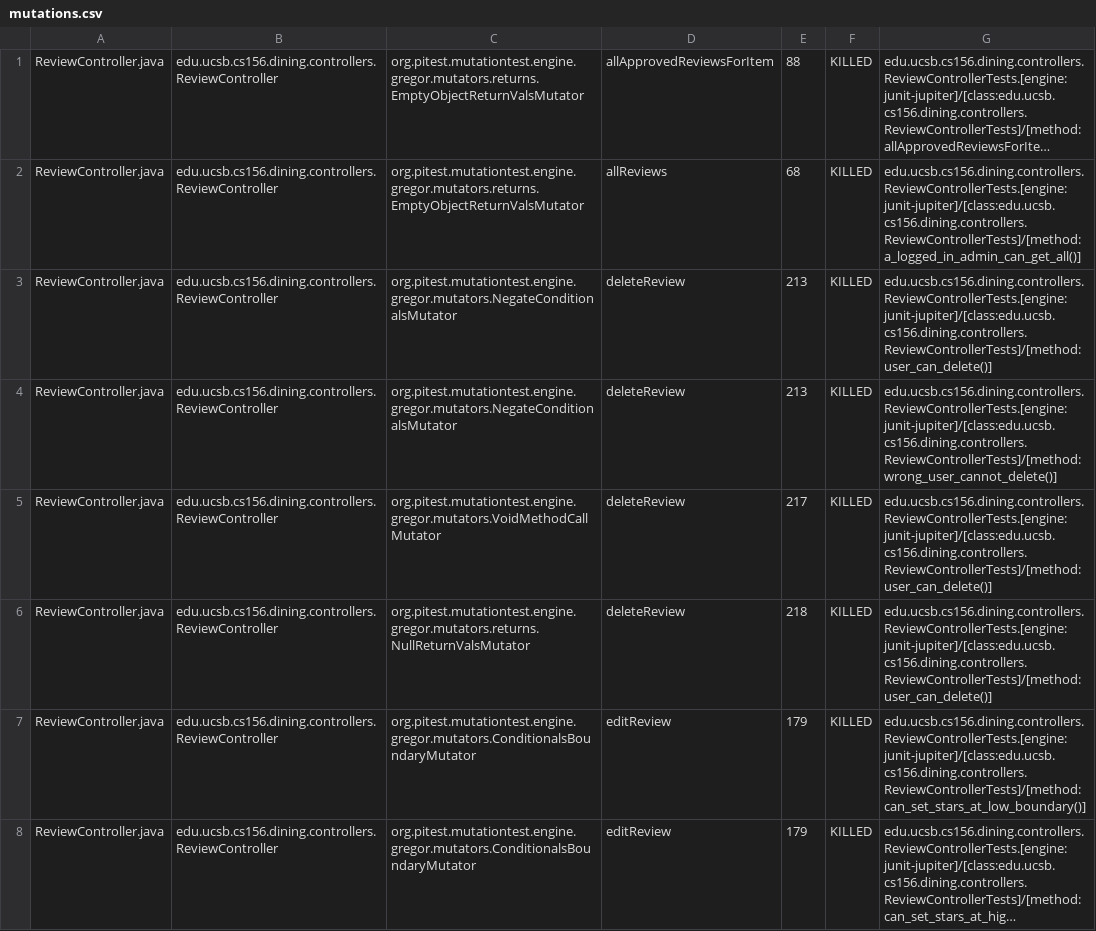
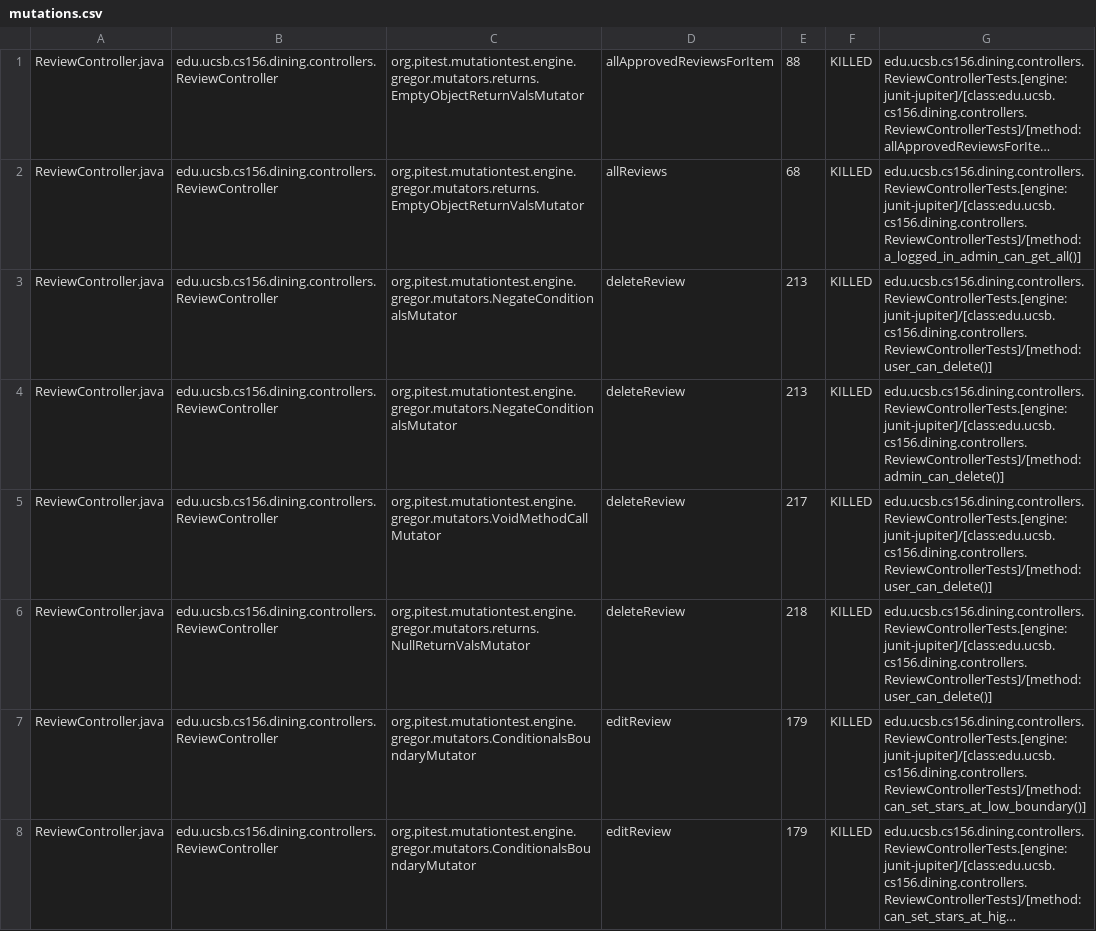
Before and after one commit to ucsb-cs156/proj-dining, a CSV file: pitest/mutations.csv, drawn as a sheet; only a part is shown; long unchanged cells end in …; the diff covers the shown part only.

Commit message:
Deploying to gh-pages from @ ucsb-cs156/proj-dining@4792275bd977afd92d62f1447b1874a2f195713a 🚀

```diff
--- a/pitest/mutations.csv
+++ b/pitest/mutations.csv
@@ -3,3 +3,3 @@ ReviewController.java,edu.ucsb.cs156.dining.controllers.ReviewController,org.pit
 ReviewController.java,edu.ucsb.cs156.dining.controllers.ReviewController,org.pitest.mutationtest.engine.gregor.mutators.NegateConditionalsMutator,deleteReview,213,KILLED,edu.ucsb.cs156.dining.controllers.ReviewControllerTests.[engine:junit-jupiter]/[class:edu.ucsb.cs156.dining.controllers.ReviewControllerTests]/[method:user_can_delete()]
-ReviewController.java,edu.ucsb.cs156.dining.controllers.ReviewController,org.pitest.mutationtest.engine.gregor.mutators.NegateConditionalsMutator,deleteReview,213,KILLED,edu.ucsb.cs156.dining.controllers.ReviewControllerTests.[engine:junit-jupiter]/[class:edu.ucsb.cs156.dining.controllers.ReviewControllerTests]/[method:wrong_user_cannot_delete()]
+ReviewController.java,edu.ucsb.cs156.dining.controllers.ReviewController,org.pitest.mutationtest.engine.gregor.mutators.NegateConditionalsMutator,deleteReview,213,KILLED,edu.ucsb.cs156.dining.controllers.ReviewControllerTests.[engine:junit-jupiter]/[class:edu.ucsb.cs156.dining.controllers.ReviewControllerTests]/[method:admin_can_delete()]
 ReviewController.java,edu.ucsb.cs156.dining.controllers.ReviewController,org.pitest.mutationtest.engine.gregor.mutators.VoidMethodCallMutator,deleteReview,217,KILLED,edu.ucsb.cs156.dining.controllers.ReviewControllerTests.[engine:junit-jupiter]/[class:edu.ucsb.cs156.dining.controllers.ReviewControllerTests]/[method:user_can_delete()]
```
Also changed, not shown: 1 added row, 1 removed row and 15 edited cells elsewhere in this file, 20 other files.
